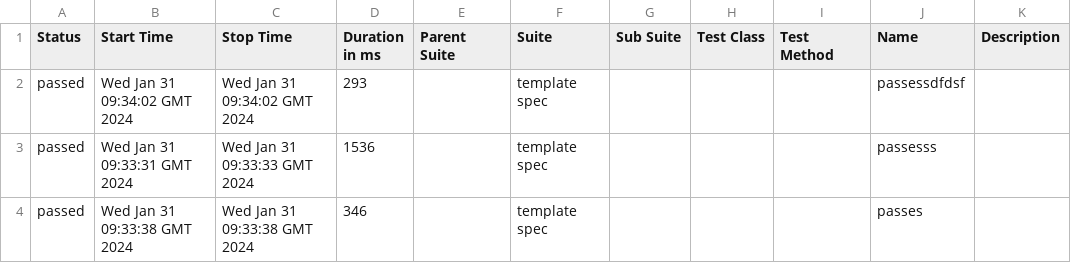
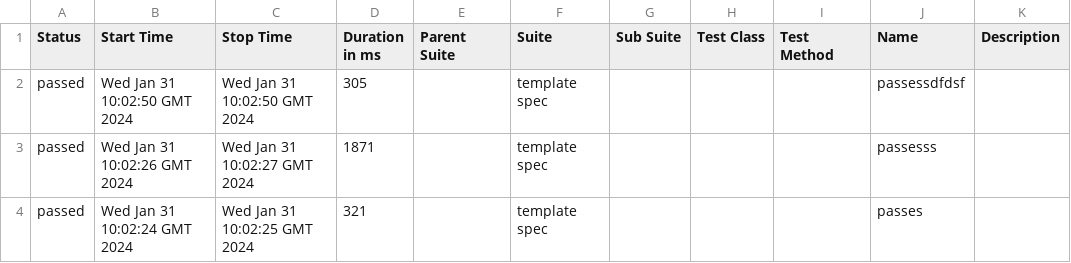
Before and after one commit to praveenjp12/cypress-project, a CSV file: 18/data/suites.csv, drawn as a sheet.

```diff
--- a/18/data/suites.csv
+++ b/18/data/suites.csv
@@ -1,4 +1,4 @@
 "Status","Start Time","Stop Time","Duration in ms","Parent Suite","Suite","Sub Suite","Test Class","Test Method","Name","Description"
-"passed","Wed Jan 31 09:34:02 GMT 2024","Wed Jan 31 09:34:02 GMT 2024","293","","template spec","","","","passessdfdsf",""
-"passed","Wed Jan 31 09:33:31 GMT 2024","Wed Jan 31 09:33:33 GMT 2024","1536","","template spec","","","","passesss",""
-"passed","Wed Jan 31 09:33:38 GMT 2024","Wed Jan 31 09:33:38 GMT 2024","346","","template spec","","","","passes",""
+"passed","Wed Jan 31 10:02:50 GMT 2024","Wed Jan 31 10:02:50 GMT 2024","305","","template spec","","","","passessdfdsf",""
+"passed","Wed Jan 31 10:02:26 GMT 2024","Wed Jan 31 10:02:27 GMT 2024","1871","","template spec","","","","passesss",""
+"passed","Wed Jan 31 10:02:24 GMT 2024","Wed Jan 31 10:02:25 GMT 2024","321","","template spec","","","","passes",""
```
Also changed, not shown: 28 other files.
